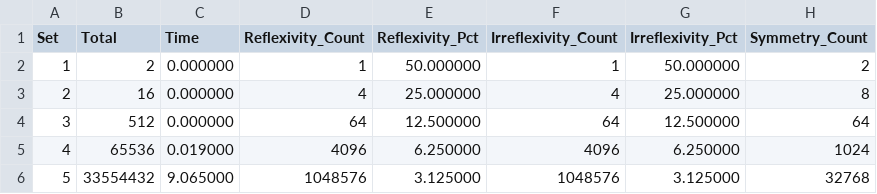
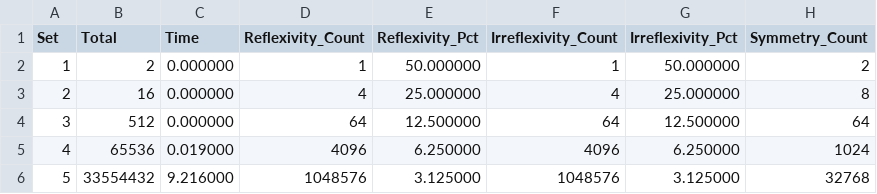
Before and after one commit to arielkeren/relprop, a CSV file: results.csv, drawn as a sheet; only a part is shown; the diff names each change by its address in the sheet, - before the commit and + after, or states it on an @@ line.

Commit message:
Now supports passing the min and max values for the set size

```diff
--- a/results.csv
+++ b/results.csv
-C6 (Time): 9.065000
+C6 (Time): 9.216000
```
Also changed, not shown: 3 other files.
